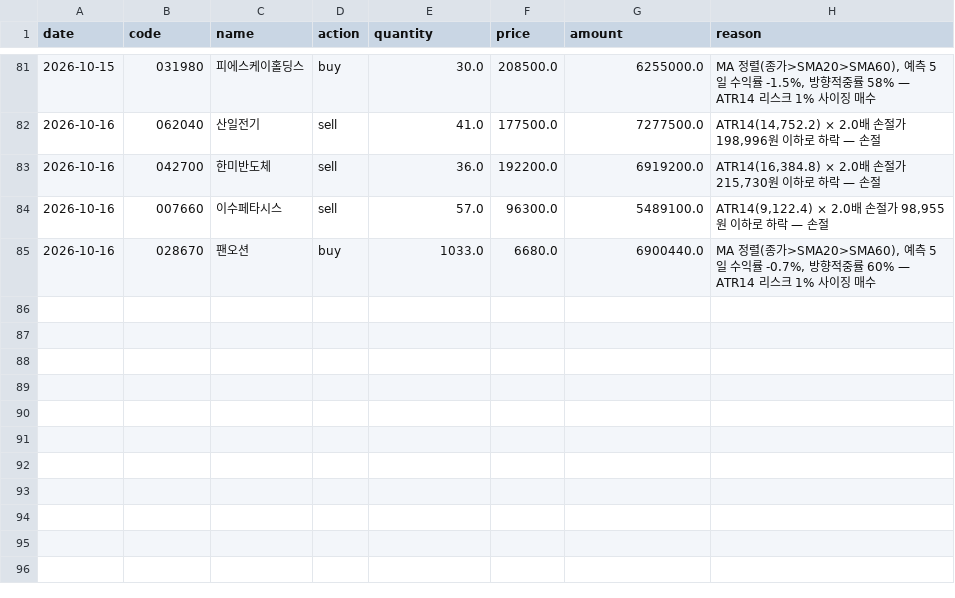
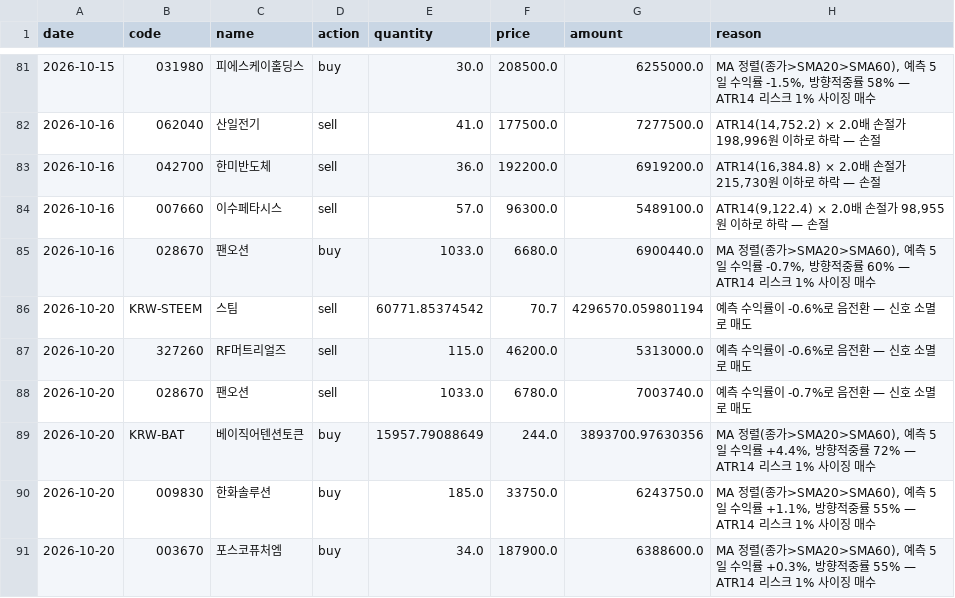
Before and after one commit to ferrousCM/stock, a CSV file: data/portfolio/v2/default/trades.csv, drawn as a sheet; only a part is shown, gaps mark what is left out; the diff names each change by its address in the sheet, - before the commit and + after, or states it on an @@ line.

```diff
--- a/data/portfolio/v2/default/trades.csv
+++ b/data/portfolio/v2/default/trades.csv
+row 86: 2026-10-20 | KRW-STEEM | 스팀 | sell | 60771.85374542 | 70.7 | 4296570.059801194 | 예측 수익률이 -0.6%로 음전환 — 신호 소멸로 매도
+row 87: 2026-10-20 | 327260 | RF머트리얼즈 | sell | 115.0 | 46200.0 | 5313000.0 | 예측 수익률이 -0.6%로 음전환 — 신호 소멸로 매도
+row 88: 2026-10-20 | 028670 | 팬오션 | sell | 1033.0 | 6780.0 | 7003740.0 | 예측 수익률이 -0.7%로 음전환 — 신호 소멸로 매도
+row 89: 2026-10-20 | KRW-BAT | 베이직어텐션토큰 | buy | 15957.79088649 | 244.0 | 3893700.97630356 | MA 정렬(종가>SMA20>SMA60), 예측 5일 수익률 +4.4%, 방향적중률 72% — ATR14 리스크 1% 사이징 매수
+row 90: 2026-10-20 | 009830 | 한화솔루션 | buy | 185.0 | 33750.0 | 6243750.0 | MA 정렬(종가>SMA20>SMA60), 예측 5일 수익률 +1.1%, 방향적중률 55% — ATR14 리스크 1% 사이징 매수
+row 91: 2026-10-20 | 003670 | 포스코퓨처엠 | buy | 34.0 | 187900.0 | 6388600.0 | MA 정렬(종가>SMA20>SMA60), 예측 5일 수익률 +0.3%, 방향적중률 55% — ATR14 리스크 1% 사이징 매수
```
Also changed, not shown: data/portfolio/aggressive/equity_history.csv, data/portfolio/aggressive/trades.csv, 19 other files.
